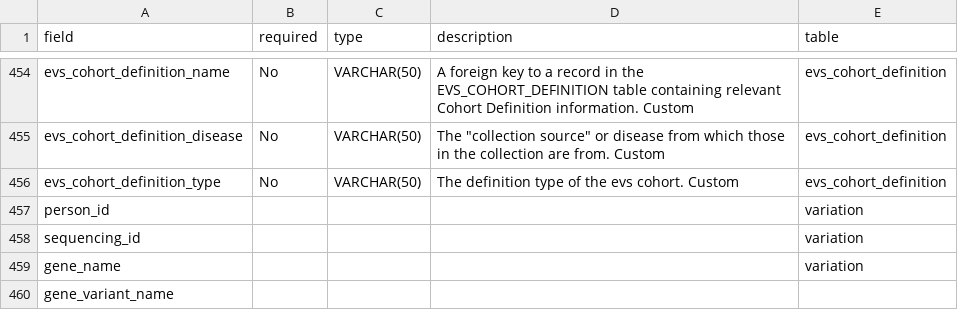
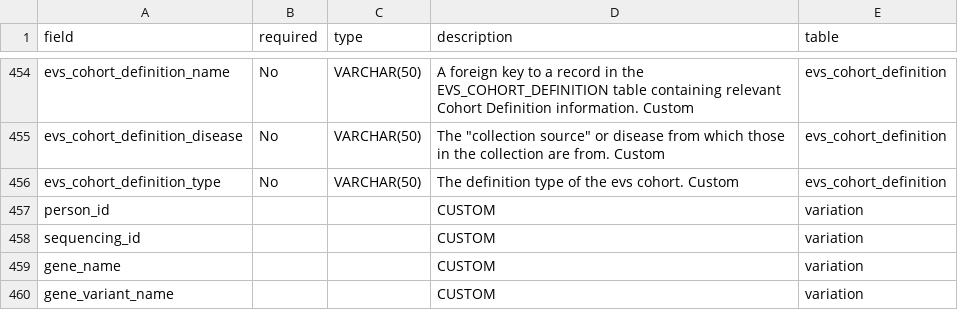
Before and after one commit to AndrewC160/ROMOPOmics, a CSV file: inst/extdata/OMOP_CDM_v6_0_custom.csv, drawn as a sheet; only a part is shown, gaps mark what is left out.

```diff
--- a/inst/extdata/OMOP_CDM_v6_0_custom.csv
+++ b/inst/extdata/OMOP_CDM_v6_0_custom.csv
@@ -456,5 +456,5 @@ evs_cohort_definition_disease,No,VARCHAR(50),"The ""collection source"" or disea
 evs_cohort_definition_type,No,VARCHAR(50),The definition type of the evs cohort. Custom,evs_cohort_definition
-person_id,,,,variation
-sequencing_id,,,,variation
-gene_name,,,,variation
-gene_variant_name,,,,
+person_id,,,CUSTOM,variation
+sequencing_id,,,CUSTOM,variation
+gene_name,,,CUSTOM,variation
+gene_variant_name,,,CUSTOM,variation
```
Also changed, not shown: 24 other files.
